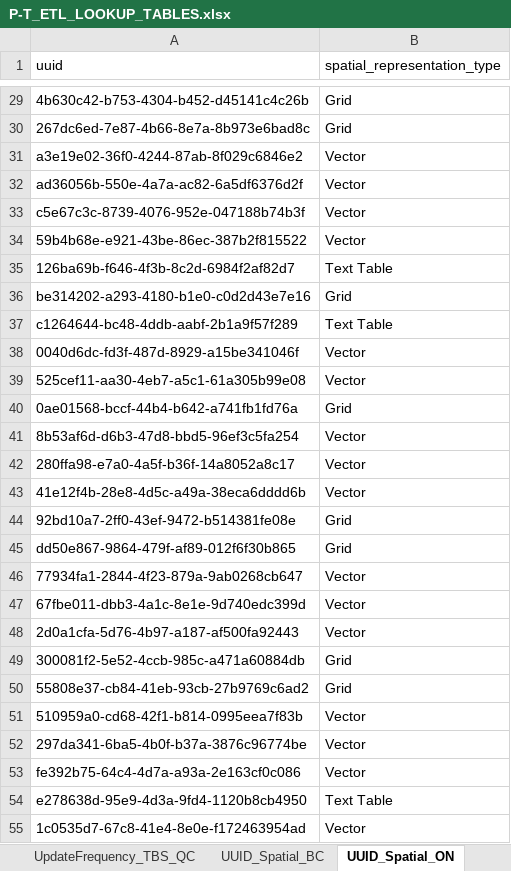
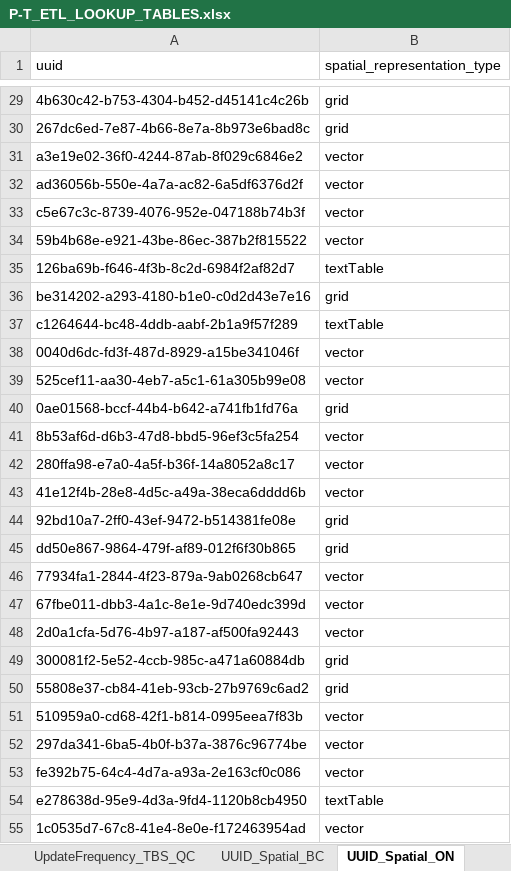
Before and after one commit to federal-geospatial-platform/fgp-metadata-proxy, an Excel workbook: FME_files/LOOKUP_TABLES/P-T_ETL_LOOKUP_TABLES.xlsx, sheet UUID_Spatial_ON, drawn as a sheet; only a part is shown, gaps mark what is left out; values as stored, in another font and other column widths than the file's, no borders; the diff covers the shown part only; the diff names each change by its address in the sheet, - before the commit and + after, or states it on an @@ line.

Commit message:
Update P-T_ETL_LOOKUP_TABLES.xlsx
New file format detected for AB.
Fixing ON format to match spreedsheet values (texttable instead of Text Table)

```diff
--- a/FME_files/LOOKUP_TABLES/P-T_ETL_LOOKUP_TABLES.xlsx (sheet UUID_Spatial_ON)
+++ b/FME_files/LOOKUP_TABLES/P-T_ETL_LOOKUP_TABLES.xlsx (sheet UUID_Spatial_ON)
-B29:B30 (spatial_representation_type): Grid
+B29:B30 (spatial_representation_type): grid
-B31:B34 (spatial_representation_type): Vector
+B31:B34 (spatial_representation_type): vector
-B35 (spatial_representation_type): Text Table
+B35 (spatial_representation_type): textTable
-B36 (spatial_representation_type): Grid
+B36 (spatial_representation_type): grid
-B37 (spatial_representation_type): Text Table
+B37 (spatial_representation_type): textTable
-B38:B39 (spatial_representation_type): Vector
+B38:B39 (spatial_representation_type): vector
-B40 (spatial_representation_type): Grid
+B40 (spatial_representation_type): grid
-B41:B43 (spatial_representation_type): Vector
+B41:B43 (spatial_representation_type): vector
-B44:B45 (spatial_representation_type): Grid
+B44:B45 (spatial_representation_type): grid
-B46:B48 (spatial_representation_type): Vector
+B46:B48 (spatial_representation_type): vector
-B49:B50 (spatial_representation_type): Grid
+B49:B50 (spatial_representation_type): grid
-B51:B53 (spatial_representation_type): Vector
+B51:B53 (spatial_representation_type): vector
-B54 (spatial_representation_type): Text Table
+B54 (spatial_representation_type): textTable
-B55 (spatial_representation_type): Vector
+B55 (spatial_representation_type): vector
```
Also changed, not shown: 56 edited cells elsewhere in this sheet, sheet Format.
